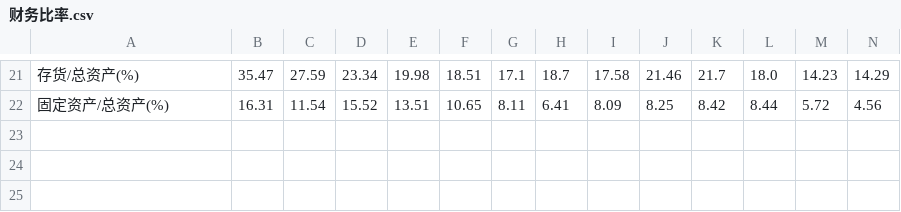
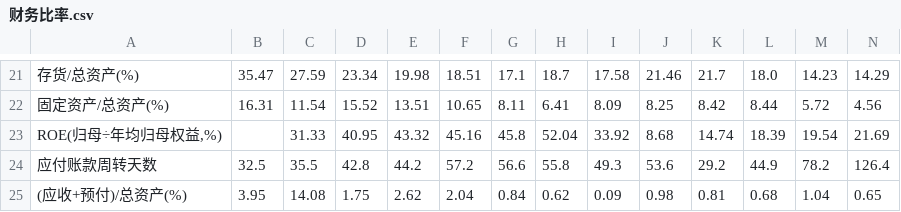
Before and after one commit to opings/investor-analyzer, a CSV file: finance/泸州老窖/财务数据/财务比率.csv, drawn as a sheet; only a part is shown, gaps mark what is left out; rows hold the shown columns only; the diff names each change by its address in the sheet, - before the commit and + after, or states it on an @@ line.

Commit message:
refactor(财务比率): 通用底 derived.py 补漏推广到 4 家 A股(茅台/五粮/泸州/长电)
「通用底+定制层」架构第③步:各公司 build 改 import derived 追加本家尚无的通用
比率, 定制/已核验行一律不动(git diff 全部 N insertions·0 deletions):
  茅台 +9(归母÷净利·周转天数×3·资产结构×4·分红率)
  五粮 +7(ROE年均·归母÷净利·应付天数·资产结构×4 —— 原先零资产结构行)
  泸州 +3(ROE年均·应付天数·应收预付÷总资产)
  长电 +3(ROE年均·现金金融÷总资产·应收预付÷总资产;水电无存货/销售费用→不追加避噪声)

选择性追加原则:只补「该公司任何标签下都没有的概念」, 避免与既有定制行冲突(如五粮
已有存货/应收周转 → 不重复补)。百分数口径文件按 derived 的 fmt 换算(pct×100·day原值)。

derived.py 修:compute_common_ratios 入口 strip 科目名 —— build 传 dict(利润表) 时科目常
带层级缩进(茅台"  营业收入"), 不 strip 则前缀匹配失效(CSV 路径 load_table 已 strip,
故只 in-memory 踩坑);修后 in-memory == CLI。

泡泡玛特(已是 derived 超集+年份转置)、三环集团(三表非标准格式·无 build)本轮不推。

```diff
--- a/finance/泸州老窖/财务数据/财务比率.csv
+++ b/finance/泸州老窖/财务数据/财务比率.csv
+row 23: ROE(归母÷年均归母权益,%) |  | 31.33 | 40.95 | 43.32 | 45.16 | 45.8 | 52.04 | 33.92 | 8.68 | 14.74 | 18.39 | 19.54 | 21.69
+row 24: 应付账款周转天数 | 32.5 | 35.5 | 42.8 | 44.2 | 57.2 | 56.6 | 55.8 | 49.3 | 53.6 | 29.2 | 44.9 | 78.2 | 126.4
+row 25: (应收+预付)/总资产(%) | 3.95 | 14.08 | 1.75 | 2.62 | 2.04 | 0.84 | 0.62 | 0.09 | 0.98 | 0.81 | 0.68 | 1.04 | 0.65
```
Also changed, not shown: finance/五粮液/财务数据/财务比率.csv, finance/贵州茅台/财务数据/财务比率.csv, 6 other files.
